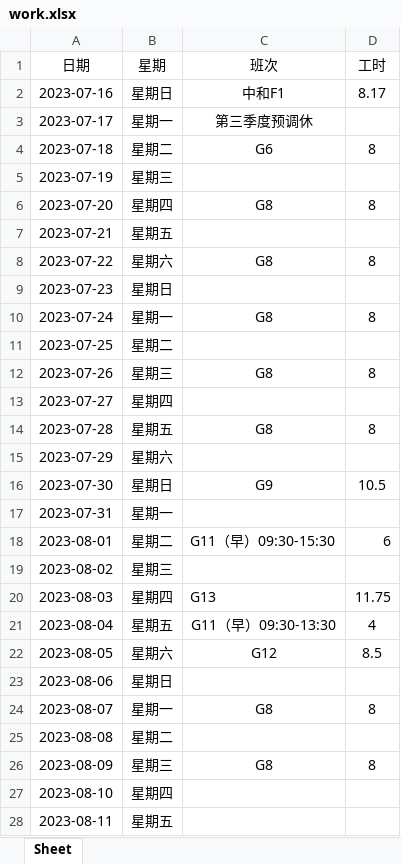
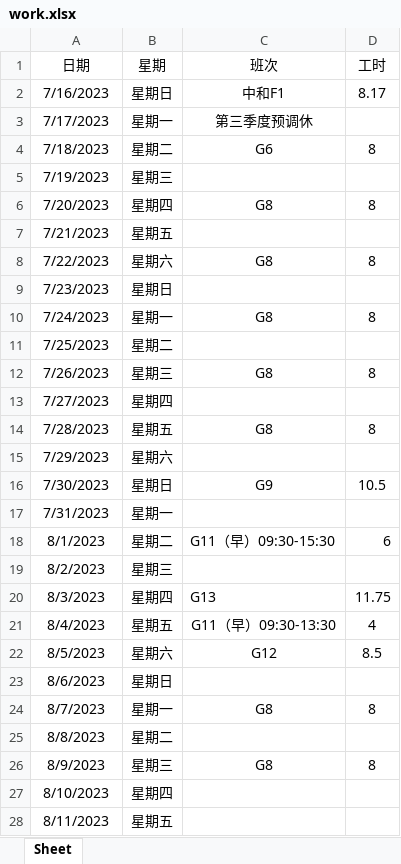
Before and after one commit to ningzhi123/work, an Excel workbook: work.xlsx, sheet Sheet, drawn as a sheet; only a part is shown; values as stored, in another font and other column widths than the file's, no borders; the diff covers the shown part only; the diff names each change by its address in the sheet, - before the commit and + after, or states it on an @@ line.

Commit message:
12-02

```diff
--- a/work.xlsx (sheet Sheet)
+++ b/work.xlsx (sheet Sheet)
-A2 (日期): 2023-07-16
+A2 (日期): 7/16/2023
-A3 (日期): 2023-07-17
+A3 (日期): 7/17/2023
-A4 (日期): 2023-07-18
+A4 (日期): 7/18/2023
-A5 (日期): 2023-07-19
+A5 (日期): 7/19/2023
-A6 (日期): 2023-07-20
+A6 (日期): 7/20/2023
-A7 (日期): 2023-07-21
+A7 (日期): 7/21/2023
-A8 (日期): 2023-07-22
+A8 (日期): 7/22/2023
-A9 (日期): 2023-07-23
+A9 (日期): 7/23/2023
-A10 (日期): 2023-07-24
+A10 (日期): 7/24/2023
-A11 (日期): 2023-07-25
+A11 (日期): 7/25/2023
-A12 (日期): 2023-07-26
+A12 (日期): 7/26/2023
-A13 (日期): 2023-07-27
+A13 (日期): 7/27/2023
-A14 (日期): 2023-07-28
+A14 (日期): 7/28/2023
-A15 (日期): 2023-07-29
+A15 (日期): 7/29/2023
-A16 (日期): 2023-07-30
+A16 (日期): 7/30/2023
-A17 (日期): 2023-07-31
+A17 (日期): 7/31/2023
-A18 (日期): 2023-08-01
+A18 (日期): 8/1/2023
-A19 (日期): 2023-08-02
+A19 (日期): 8/2/2023
-A20 (日期): 2023-08-03
+A20 (日期): 8/3/2023
-A21 (日期): 2023-08-04
+A21 (日期): 8/4/2023
-A22 (日期): 2023-08-05
+A22 (日期): 8/5/2023
-A23 (日期): 2023-08-06
+A23 (日期): 8/6/2023
-A24 (日期): 2023-08-07
+A24 (日期): 8/7/2023
-A25 (日期): 2023-08-08
+A25 (日期): 8/8/2023
-A26 (日期): 2023-08-09
+A26 (日期): 8/9/2023
-A27 (日期): 2023-08-10
+A27 (日期): 8/10/2023
-A28 (日期): 2023-08-11
+A28 (日期): 8/11/2023
```
Also changed, not shown: 104 edited cells elsewhere in this sheet.
